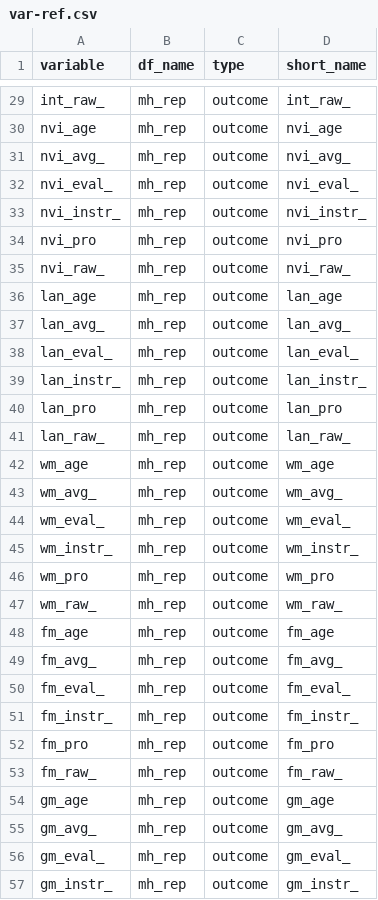
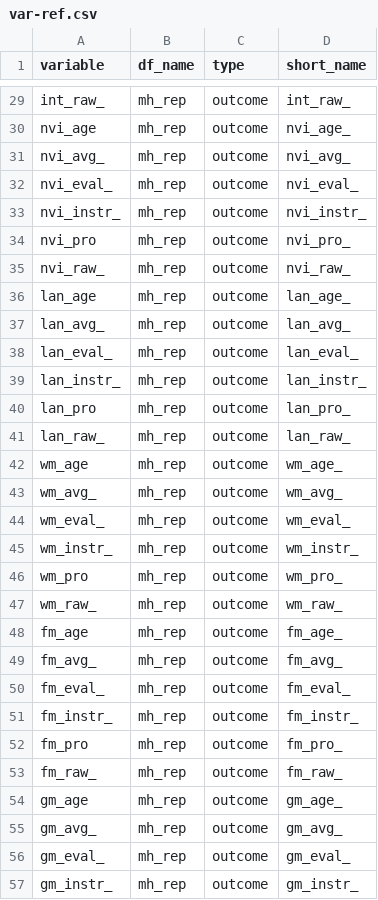
Before and after one commit to lifecycle-project/exp-mh, a CSV file: reference/var-ref.csv, drawn as a sheet; only a part is shown, gaps mark what is left out; the diff covers the shown part only; the diff names each change by its address in the sheet, - before the commit and + after, or states it on an @@ line.

```diff
--- a/reference/var-ref.csv
+++ b/reference/var-ref.csv
-D30 (short_name): nvi_age
+D30 (short_name): nvi_age_
-D34 (short_name): nvi_pro
+D34 (short_name): nvi_pro_
-D36 (short_name): lan_age
+D36 (short_name): lan_age_
-D40 (short_name): lan_pro
+D40 (short_name): lan_pro_
-D42 (short_name): wm_age
+D42 (short_name): wm_age_
-D46 (short_name): wm_pro
+D46 (short_name): wm_pro_
-D48 (short_name): fm_age
+D48 (short_name): fm_age_
-D52 (short_name): fm_pro
+D52 (short_name): fm_pro_
-D54 (short_name): gm_age
+D54 (short_name): gm_age_
```
Also changed, not shown: 9 edited cells elsewhere in this file.
